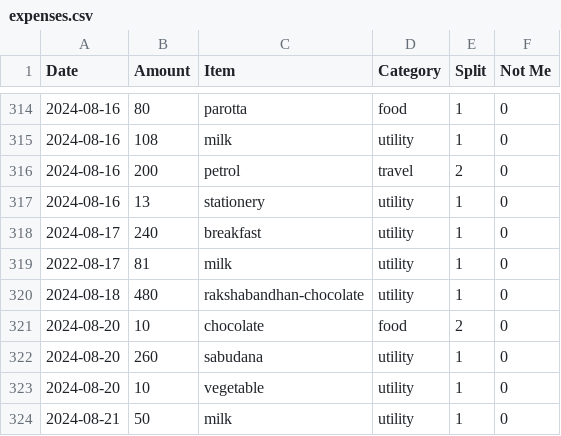
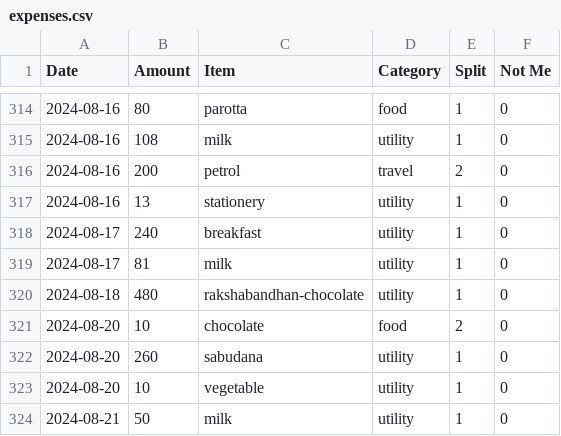
Before and after one commit to MBUYt0n/expense-tracker, a CSV file: expenses.csv, drawn as a sheet; only a part is shown, gaps mark what is left out; the diff covers the shown part only; the diff names each change by its address in the sheet, - before the commit and + after, or states it on an @@ line.

```diff
--- a/expenses.csv
+++ b/expenses.csv
-A319 (Date): 2022-08-17
+A319 (Date): 2024-08-17
```
Also changed, not shown: 28 added rows elsewhere in this file.
